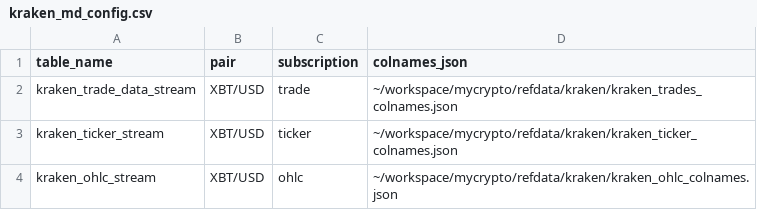
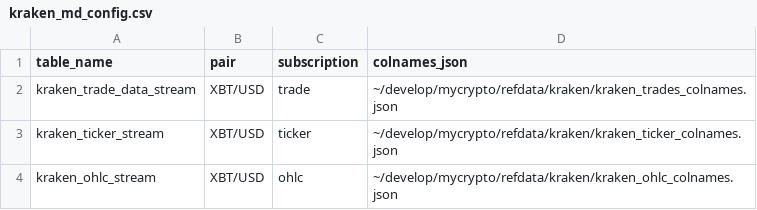
Before and after one commit to fedormlevin/mycrypto, a CSV file: kraken_md_config.csv, drawn as a sheet.

```diff
--- a/kraken_md_config.csv
+++ b/kraken_md_config.csv
@@ -1,4 +1,4 @@
 table_name,pair,subscription,colnames_json
-kraken_trade_data_stream,XBT/USD,trade,~/workspace/mycrypto/refdata/kraken/kraken_trades_colnames.json
-kraken_ticker_stream,XBT/USD,ticker,~/workspace/mycrypto/refdata/kraken/kraken_ticker_colnames.json
-kraken_ohlc_stream,XBT/USD,ohlc,~/workspace/mycrypto/refdata/kraken/kraken_ohlc_colnames.json
+kraken_trade_data_stream,XBT/USD,trade,~/develop/mycrypto/refdata/kraken/kraken_trades_colnames.json
+kraken_ticker_stream,XBT/USD,ticker,~/develop/mycrypto/refdata/kraken/kraken_ticker_colnames.json
+kraken_ohlc_stream,XBT/USD,ohlc,~/develop/mycrypto/refdata/kraken/kraken_ohlc_colnames.json
```
Also changed, not shown: gemini_md_config.csv, 28 other files.
